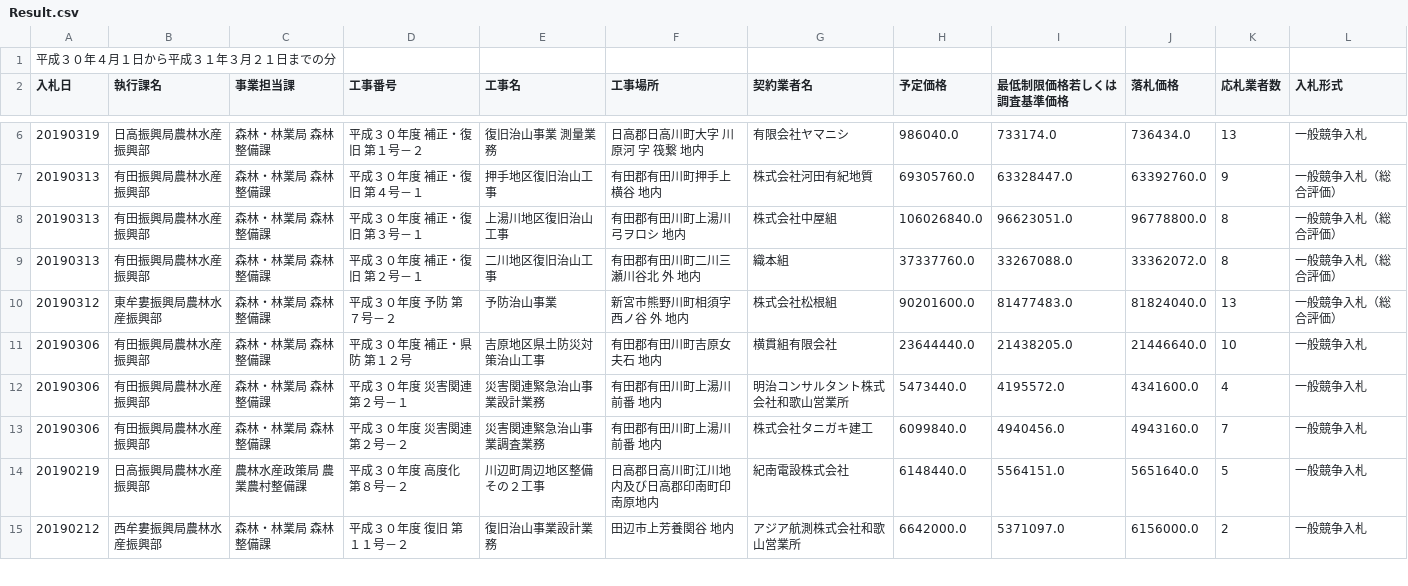
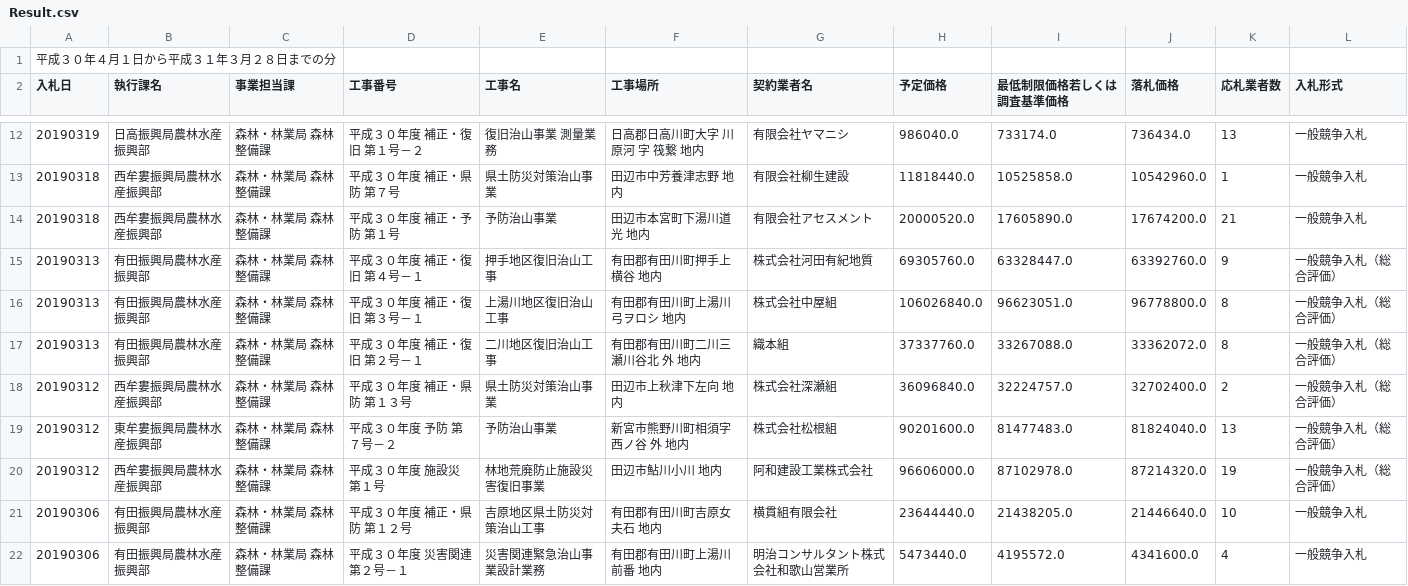
Before and after one commit to wakayama-pref-org/result_of_bidding_by_agriculture_forestry_and_fisheries_department_h30, a CSV file: csv/Result.csv, drawn as a sheet; only a part is shown, gaps mark what is left out; the shorter side is filled out with more unchanged rows; the diff covers the shown part only.

```diff
--- a/csv/Result.csv
+++ b/csv/Result.csv
@@ -1,2 +1,2 @@
-"平成３０年４月１日から平成３１年３月２１日までの分"
+"平成３０年４月１日から平成３１年３月２８日までの分"
 "入札日","執行課名","事業担当課","工事番号","工事名","工事場所　","契約業者名","予定価格","最低制限価格若しくは調査基準価格","落札価格","応札業者数","入札形式"
@@ -6,2 +12,4 @@
 "20190319","日高振興局農林水産振興部","森林・林業局 森林整備課","平成３０年度　補正・復旧　第１号－２","復旧治山事業　測量業務","日高郡日高川町大字　川原河　　字　筏繋　地内","有限会社ヤマニシ","986040.0","733174.0","736434.0","13","一般競争入札"
+"20190318","西牟婁振興局農林水産振興部","森林・林業局 森林整備課","平成３０年度　補正・県防　第７号","県土防災対策治山事業","田辺市中芳養津志野　地内","有限会社柳生建設","11818440.0","10525858.0","10542960.0","1","一般競争入札"
+"20190318","西牟婁振興局農林水産振興部","森林・林業局 森林整備課","平成３０年度　補正・予防　第１号","予防治山事業","田辺市本宮町下湯川道光　地内","有限会社アセスメント","20000520.0","17605890.0","17674200.0","21","一般競争入札"
 "20190313","有田振興局農林水産振興部","森林・林業局 森林整備課","平成３０年度　補正・復旧　第４号－１","押手地区復旧治山工事","有田郡有田川町押手上横谷　地内","株式会社河田有紀地質","69305760.0","63328447.0","63392760.0","9","一般競争入札（総合評価）"
@@ -9,3 +17,5 @@
 "20190313","有田振興局農林水産振興部","森林・林業局 森林整備課","平成３０年度　補正・復旧　第２号－１","二川地区復旧治山工事","有田郡有田川町二川三瀬川谷北　外　地内","織本組","37337760.0","33267088.0","33362072.0","8","一般競争入札（総合評価）"
+"20190312","西牟婁振興局農林水産振興部","森林・林業局 森林整備課","平成３０年度　補正・県防　第１３号","県土防災対策治山事業","田辺市上秋津下左向　地内","株式会社深瀬組","36096840.0","32224757.0","32702400.0","2","一般競争入札（総合評価）"
 "20190312","東牟婁振興局農林水産振興部","森林・林業局 森林整備課","平成３０年度　予防　第７号－２","予防治山事業","新宮市熊野川町相須字西ノ谷　外　地内","株式会社松根組","90201600.0","81477483.0","81824040.0","13","一般競争入札（総合評価）"
+"20190312","西牟婁振興局農林水産振興部","森林・林業局 森林整備課","平成３０年度　施設災　第１号","林地荒廃防止施設災害復旧事業","田辺市鮎川小川　地内","阿和建設工業株式会社","96606000.0","87102978.0","87214320.0","19","一般競争入札（総合評価）"
 "20190306","有田振興局農林水産振興部","森林・林業局 森林整備課","平成３０年度　補正・県防　第１２号","吉原地区県土防災対策治山工事","有田郡有田川町吉原女夫石　地内","横貫組有限会社","23644440.0","21438205.0","21446640.0","10","一般競争入札"
```
Also changed, not shown: 6 added rows, 7 moved rows and 8 edited cells elsewhere in this file, 1 other file.
